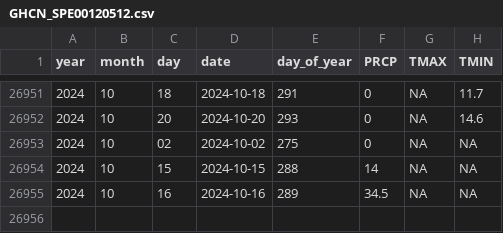
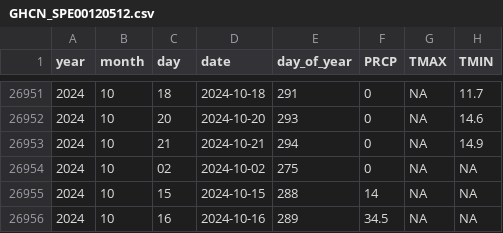
Before and after one commit to Pakillo/Sevilla-weather, a CSV file: data/GHCN_SPE00120512.csv, drawn as a sheet; only a part is shown, gaps mark what is left out; the diff names each change by its address in the sheet, - before the commit and + after, or states it on an @@ line.

```diff
--- a/data/GHCN_SPE00120512.csv
+++ b/data/GHCN_SPE00120512.csv
+row 26953: 2024 | 10 | 21 | 2024-10-21 | 294 | 0 | NA | 14.9
```
